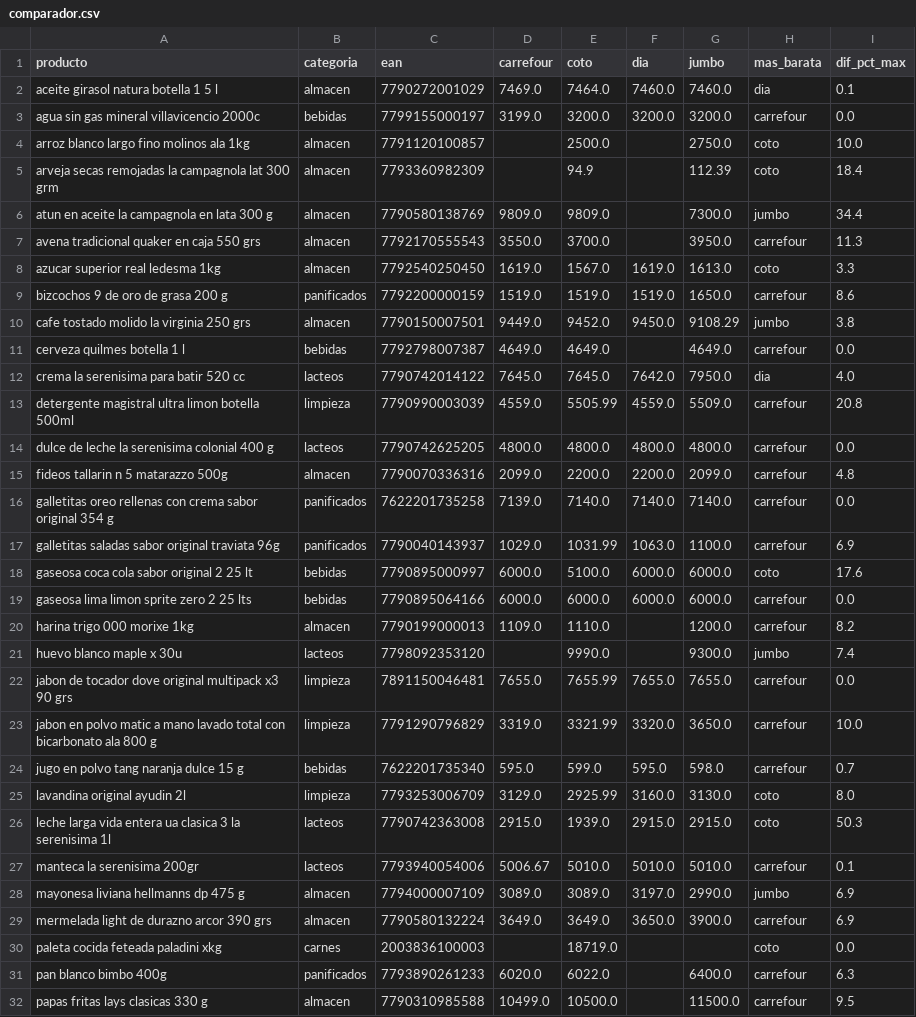
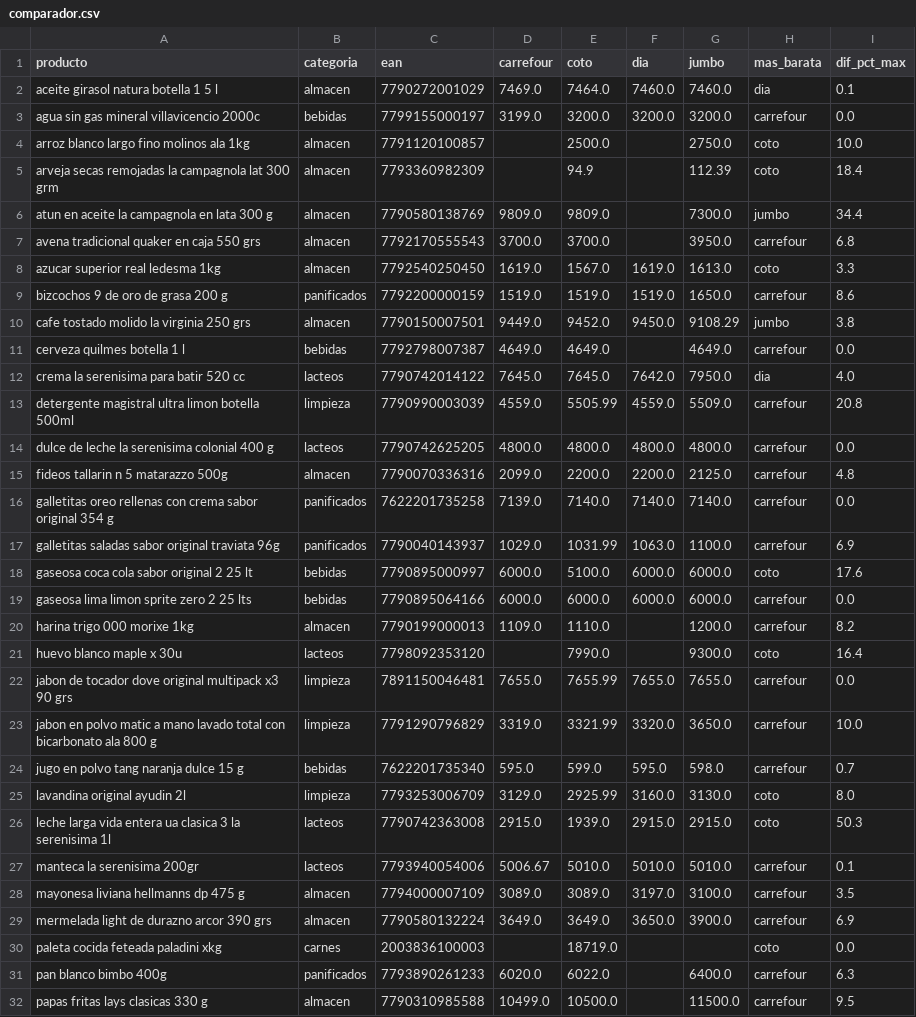
Before and after one commit to licgermancardenas-crypto/precios_argentina2026, a CSV file: data/public/comparador.csv, drawn as a sheet; only a part is shown.

```diff
--- a/data/public/comparador.csv
+++ b/data/public/comparador.csv
@@ -6,3 +6,3 @@ arveja secas remojadas la campagnola lat 300 grm,almacen,7793360982309,,94.9,,11
 atun en aceite la campagnola en lata 300 g,almacen,7790580138769,9809.0,9809.0,,7300.0,jumbo,34.4
-avena tradicional quaker en caja 550 grs,almacen,7792170555543,3550.0,3700.0,,3950.0,carrefour,11.3
+avena tradicional quaker en caja 550 grs,almacen,7792170555543,3700.0,3700.0,,3950.0,carrefour,6.8
 azucar superior real ledesma 1kg,almacen,7792540250450,1619.0,1567.0,1619.0,1613.0,coto,3.3
@@ -14,3 +14,3 @@ detergente magistral ultra limon botella 500ml,limpieza,7790990003039,4559.0,550
 dulce de leche la serenisima colonial 400 g,lacteos,7790742625205,4800.0,4800.0,4800.0,4800.0,carrefour,0.0
-fideos tallarin n 5 matarazzo 500g,almacen,7790070336316,2099.0,2200.0,2200.0,2099.0,carrefour,4.8
+fideos tallarin n 5 matarazzo 500g,almacen,7790070336316,2099.0,2200.0,2200.0,2125.0,carrefour,4.8
 galletitas oreo rellenas con crema sabor original 354 g,panificados,7622201735258,7139.0,7140.0,7140.0,7140.0,carrefour,0.0
@@ -20,3 +20,3 @@ gaseosa lima limon sprite zero 2 25 lts,bebidas,7790895064166,6000.0,6000.0,6000
 harina trigo 000 morixe 1kg,almacen,7790199000013,1109.0,1110.0,,1200.0,carrefour,8.2
-huevo blanco maple x 30u,lacteos,7798092353120,,9990.0,,9300.0,jumbo,7.4
+huevo blanco maple x 30u,lacteos,7798092353120,,7990.0,,9300.0,coto,16.4
 jabon de tocador dove original multipack x3 90 grs,limpieza,7891150046481,7655.0,7655.99,7655.0,7655.0,carrefour,0.0
@@ -27,3 +27,3 @@ leche larga vida entera ua clasica 3 la serenisima 1l,lacteos,7790742363008,2915
 manteca la serenisima 200gr,lacteos,7793940054006,5006.67,5010.0,5010.0,5010.0,carrefour,0.1
-mayonesa liviana hellmanns dp 475 g,almacen,7794000007109,3089.0,3089.0,3197.0,2990.0,jumbo,6.9
+mayonesa liviana hellmanns dp 475 g,almacen,7794000007109,3089.0,3089.0,3197.0,3100.0,carrefour,3.5
 mermelada light de durazno arcor 390 grs,almacen,7790580132224,3649.0,3649.0,3650.0,3900.0,carrefour,6.9
```
Also changed, not shown: data/public/indice_canasta.csv, data/public/regresores.csv, 12 other files.
